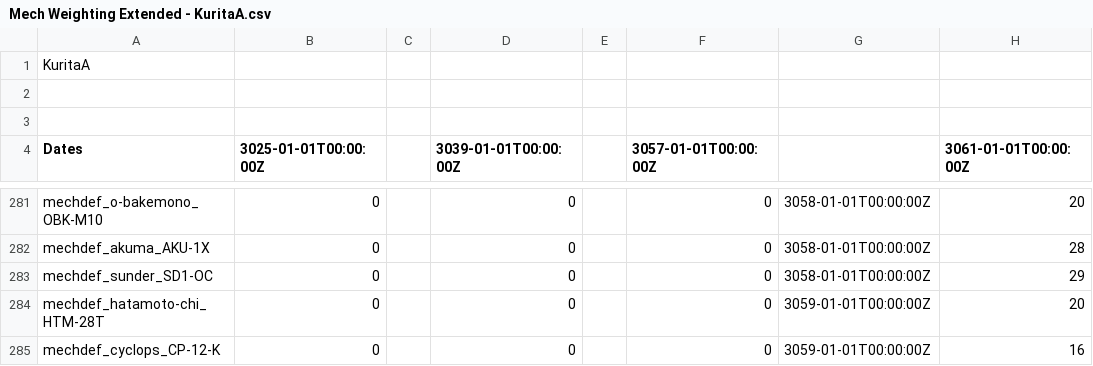
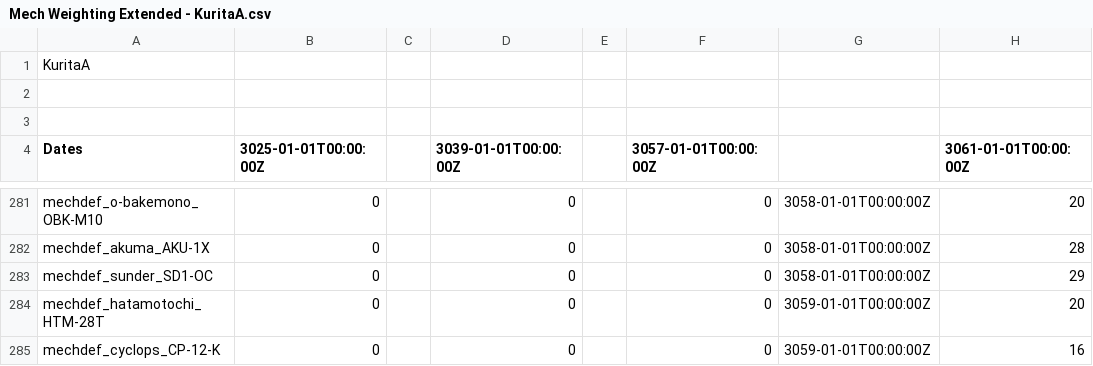
Before and after one commit to mcb5637/BTX_CAC_Compatibility, a CSV file: FullXotlTables/XotlTables/Mech Weighting Extended - KuritaA.csv, drawn as a sheet; only a part is shown, gaps mark what is left out.

```diff
--- a/FullXotlTables/XotlTables/Mech Weighting Extended - KuritaA.csv
+++ b/FullXotlTables/XotlTables/Mech Weighting Extended - KuritaA.csv
@@ -283,3 +283,3 @@ mechdef_akuma_AKU-1X,0,,0,,0,3058-01-01T00:00:00Z,28
 mechdef_sunder_SD1-OC,0,,0,,0,3058-01-01T00:00:00Z,29
-mechdef_hatamoto-chi_HTM-28T,0,,0,,0,3059-01-01T00:00:00Z,20
+mechdef_hatamotochi_HTM-28T,0,,0,,0,3059-01-01T00:00:00Z,20
 mechdef_cyclops_CP-12-K,0,,0,,0,3059-01-01T00:00:00Z,16
```
Also changed, not shown: 5 other files.
